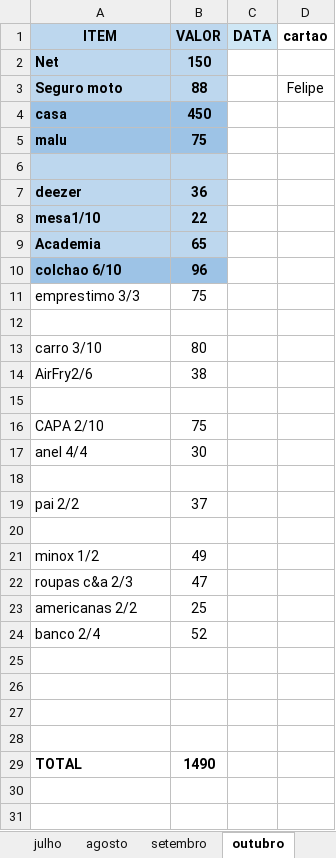
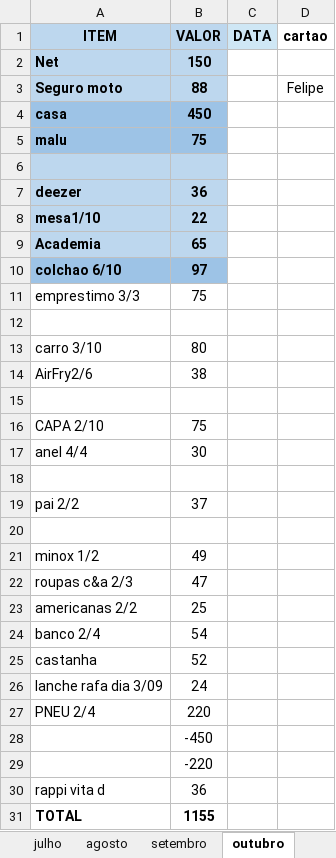
Before and after one commit to 10500007/Teste_em_casa, an Excel workbook: Contas 2021.xlsx, sheet outubro, drawn as a sheet; values as stored, in another font and other column widths than the file's, no borders; addresses are those after the commit; the diff names each change by its address in the sheet, - before the commit and + after, or states it on an @@ line.

```diff
--- a/Contas 2021.xlsx (sheet outubro)
+++ b/Contas 2021.xlsx (sheet outubro)
-B10 (VALOR): 96
+B10 (VALOR): 97
-B24 (VALOR): 52
+B24 (VALOR): 54
-row 25: (empty)
+row 25: castanha | 52
-row 26: (empty)
+row 26: lanche rafa dia 3/09 | 24
-row 27: (empty)
+row 27: PNEU 2/4 | 220
-B28 (VALOR): (empty)
+B28 (VALOR): -450
+row 29:  | -220
+row 30: rappi vita d | 36
-B31 (VALOR): 1490
+B31 (VALOR): 1155
```
Also changed, not shown: sheet setembro.
